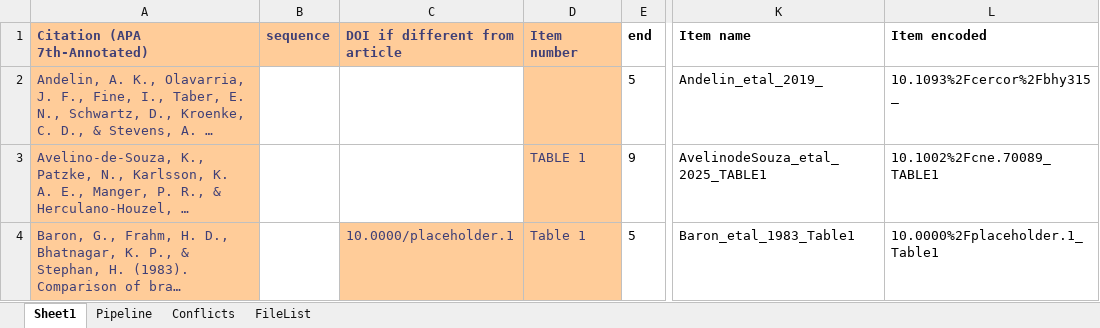
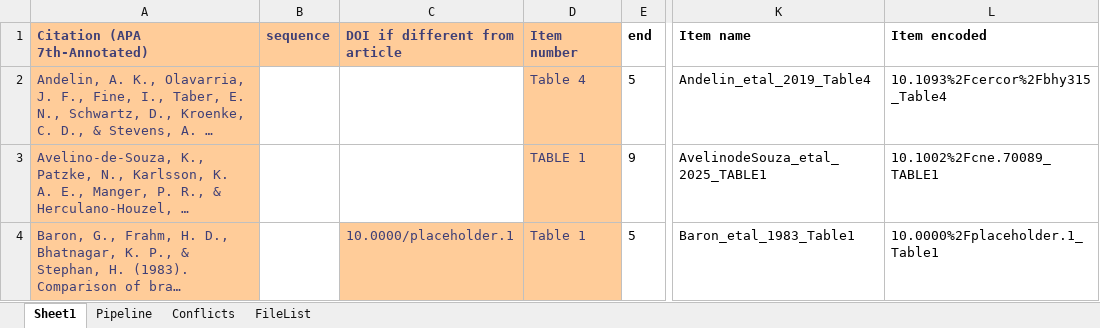
Before and after one commit to AleAliSousa/Evo-M1-Trait-Data, an Excel workbook: __ReadMe.xlsx, sheet Sheet1, drawn as a sheet; only a part is shown, gaps mark what is left out; long unchanged cells end in …; values as stored, in another font and other column widths than the file's, no borders; the diff names each change by its address in the sheet, - before the commit and + after, or states it on an @@ line.

Commit message:
Update __ReadMe.xlsx

```diff
--- a/__ReadMe.xlsx (sheet Sheet1)
+++ b/__ReadMe.xlsx (sheet Sheet1)
-D2 (Item number): (empty)
+D2 (Item number): Table 4
-K2 (Item name): Andelin_etal_2019_
+K2 (Item name): Andelin_etal_2019_Table4
-L2 (Item encoded): 10.1093%2Fcercor%2Fbhy315_
+L2 (Item encoded): 10.1093%2Fcercor%2Fbhy315_Table4
```
